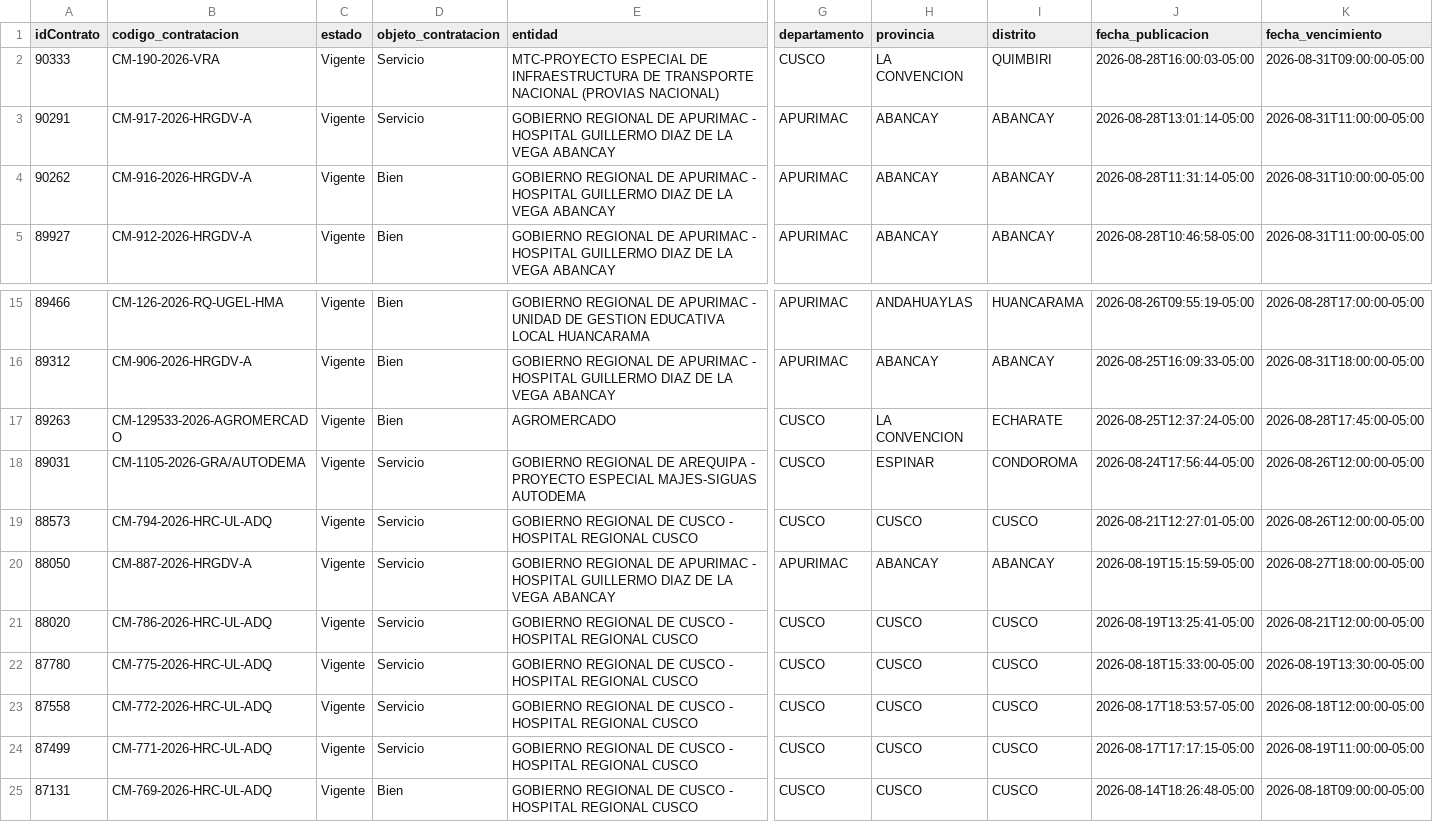
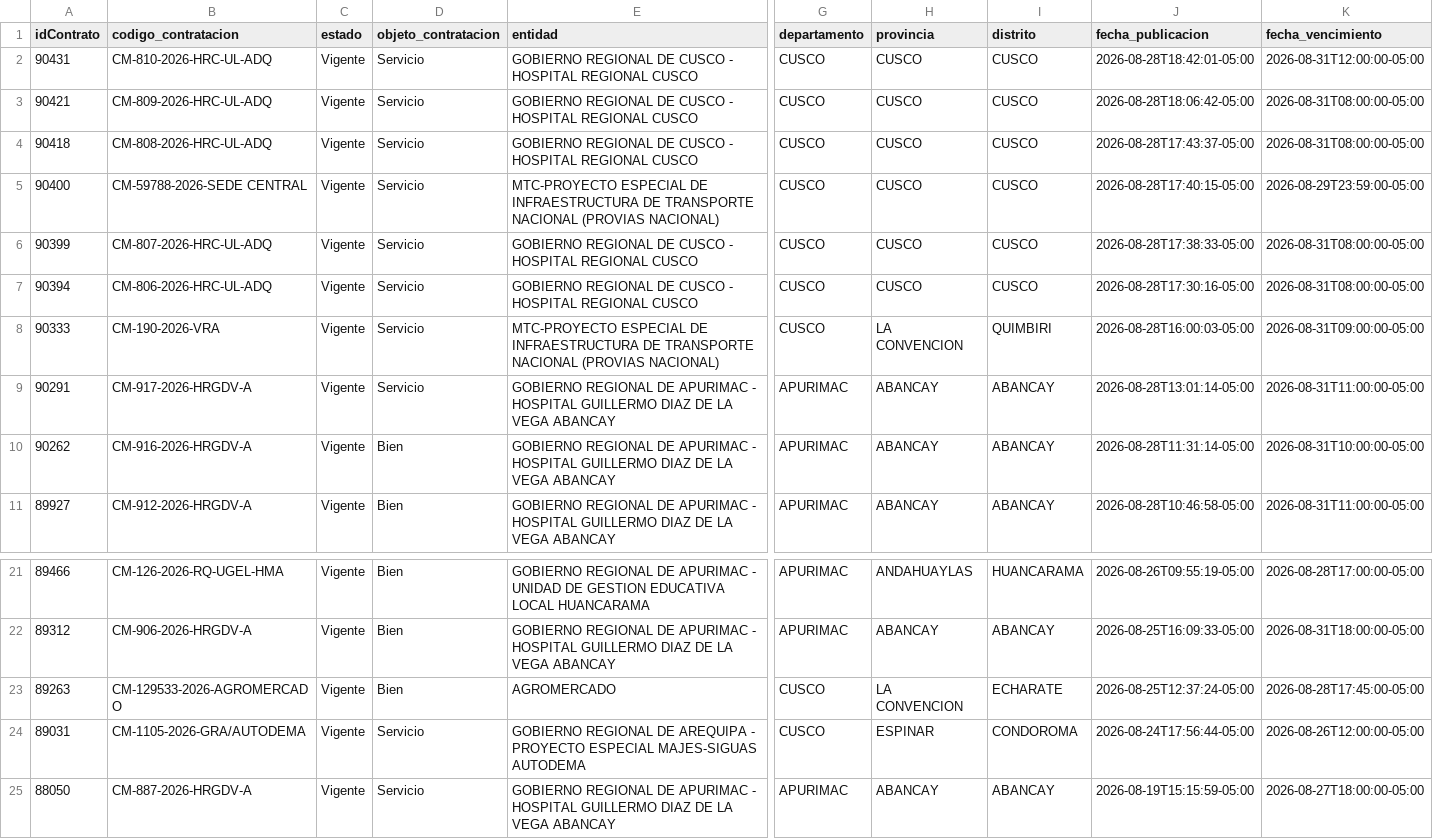
Before and after one commit to Natgato/monitor-seace-cusco, a CSV file: data/contrataciones.csv, drawn as a sheet; only a part is shown, gaps mark what is left out; the shorter side is filled out with more unchanged rows; removed rows and columns are numbered as before the commit, all else as after; rows hold the shown columns only; the diff names each change by its address in the sheet, - before the commit and + after, or states it on an @@ line.

```diff
--- a/data/contrataciones.csv
+++ b/data/contrataciones.csv
+row 2: 90431 | CM-810-2026-HRC-UL-ADQ | Vigente | Servicio | GOBIERNO REGIONAL DE CUSCO - HOSPITAL REGIONAL CUSCO | CUSCO | CUSCO | CUSCO | 2026-08-28T18:42:01-05:00 | 2026-08-31T12:00:00-05:00
+row 3: 90421 | CM-809-2026-HRC-UL-ADQ | Vigente | Servicio | GOBIERNO REGIONAL DE CUSCO - HOSPITAL REGIONAL CUSCO | CUSCO | CUSCO | CUSCO | 2026-08-28T18:06:42-05:00 | 2026-08-31T08:00:00-05:00
+row 4: 90418 | CM-808-2026-HRC-UL-ADQ | Vigente | Servicio | GOBIERNO REGIONAL DE CUSCO - HOSPITAL REGIONAL CUSCO | CUSCO | CUSCO | CUSCO | 2026-08-28T17:43:37-05:00 | 2026-08-31T08:00:00-05:00
+row 5: 90400 | CM-59788-2026-SEDE CENTRAL | Vigente | Servicio | MTC-PROYECTO ESPECIAL DE INFRAESTRUCTURA DE TRANSPORTE NACIONAL (PROVIAS NACIONAL) | CUSCO | CUSCO | CUSCO | 2026-08-28T17:40:15-05:00 | 2026-08-29T23:59:00-05:00
+row 6: 90399 | CM-807-2026-HRC-UL-ADQ | Vigente | Servicio | GOBIERNO REGIONAL DE CUSCO - HOSPITAL REGIONAL CUSCO | CUSCO | CUSCO | CUSCO | 2026-08-28T17:38:33-05:00 | 2026-08-31T08:00:00-05:00
+row 7: 90394 | CM-806-2026-HRC-UL-ADQ | Vigente | Servicio | GOBIERNO REGIONAL DE CUSCO - HOSPITAL REGIONAL CUSCO | CUSCO | CUSCO | CUSCO | 2026-08-28T17:30:16-05:00 | 2026-08-31T08:00:00-05:00
-row 19: 88573 | CM-794-2026-HRC-UL-ADQ | Vigente | Servicio | GOBIERNO REGIONAL DE CUSCO - HOSPITAL REGIONAL CUSCO | CUSCO | CUSCO | CUSCO | 2026-08-21T12:27:01-05:00 | 2026-08-26T12:00:00-05:00
```
Also changed, not shown: data/items.csv, 1 other file.
